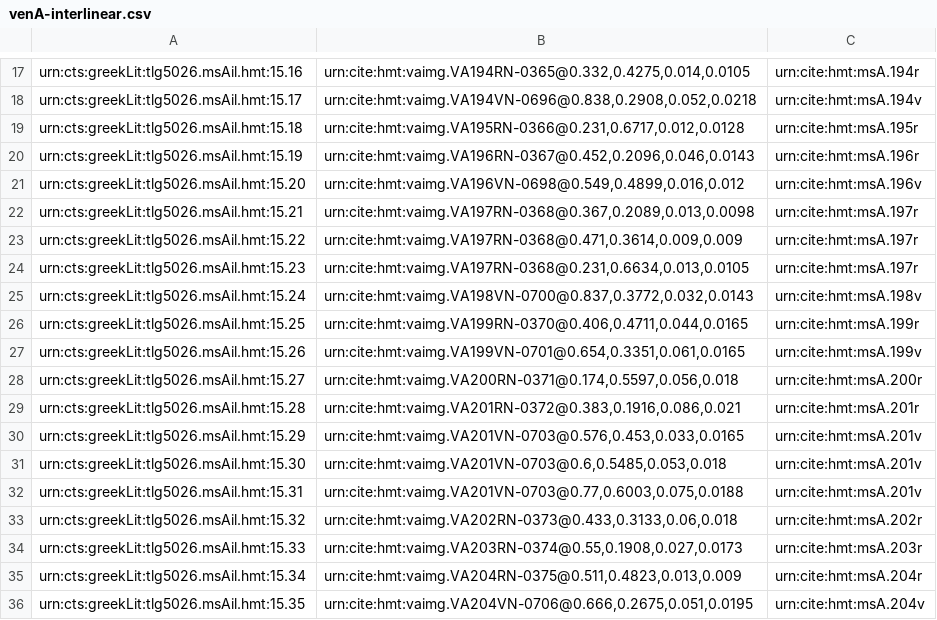
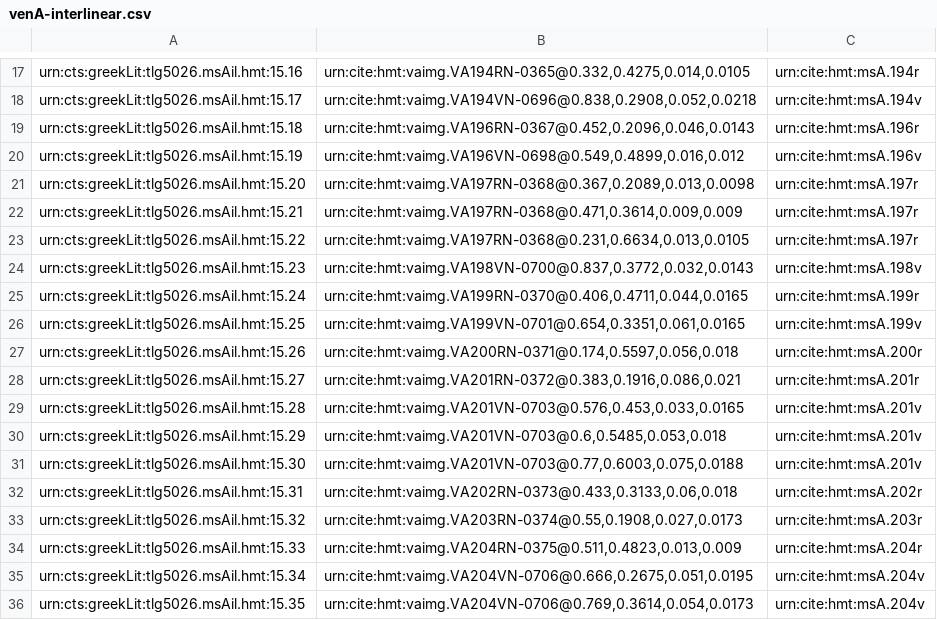
Before and after one commit to cjschu17/closed-venA-15, a CSV file: Collections/venA-interlinear.csv, drawn as a sheet; only a part is shown, gaps mark what is left out; the diff covers the shown part only.

Commit message:
Update venA-interlinear.csv

```diff
--- a/Collections/venA-interlinear.csv
+++ b/Collections/venA-interlinear.csv
@@ -18,19 +18,19 @@ urn:cts:greekLit:tlg5026.msAil.hmt:15.16,"urn:cite:hmt:vaimg.VA194RN-0365@0.332,
 urn:cts:greekLit:tlg5026.msAil.hmt:15.17,"urn:cite:hmt:vaimg.VA194VN-0696@0.838,0.2908,0.052,0.0218",urn:cite:hmt:msA.194v
-urn:cts:greekLit:tlg5026.msAil.hmt:15.18,"urn:cite:hmt:vaimg.VA195RN-0366@0.231,0.6717,0.012,0.0128",urn:cite:hmt:msA.195r
-urn:cts:greekLit:tlg5026.msAil.hmt:15.19,"urn:cite:hmt:vaimg.VA196RN-0367@0.452,0.2096,0.046,0.0143",urn:cite:hmt:msA.196r
-urn:cts:greekLit:tlg5026.msAil.hmt:15.20,"urn:cite:hmt:vaimg.VA196VN-0698@0.549,0.4899,0.016,0.012",urn:cite:hmt:msA.196v
-urn:cts:greekLit:tlg5026.msAil.hmt:15.21,"urn:cite:hmt:vaimg.VA197RN-0368@0.367,0.2089,0.013,0.0098",urn:cite:hmt:msA.197r
-urn:cts:greekLit:tlg5026.msAil.hmt:15.22,"urn:cite:hmt:vaimg.VA197RN-0368@0.471,0.3614,0.009,0.009",urn:cite:hmt:msA.197r
-urn:cts:greekLit:tlg5026.msAil.hmt:15.23,"urn:cite:hmt:vaimg.VA197RN-0368@0.231,0.6634,0.013,0.0105",urn:cite:hmt:msA.197r
-urn:cts:greekLit:tlg5026.msAil.hmt:15.24,"urn:cite:hmt:vaimg.VA198VN-0700@0.837,0.3772,0.032,0.0143",urn:cite:hmt:msA.198v
-urn:cts:greekLit:tlg5026.msAil.hmt:15.25,"urn:cite:hmt:vaimg.VA199RN-0370@0.406,0.4711,0.044,0.0165",urn:cite:hmt:msA.199r
-urn:cts:greekLit:tlg5026.msAil.hmt:15.26,"urn:cite:hmt:vaimg.VA199VN-0701@0.654,0.3351,0.061,0.0165",urn:cite:hmt:msA.199v
-urn:cts:greekLit:tlg5026.msAil.hmt:15.27,"urn:cite:hmt:vaimg.VA200RN-0371@0.174,0.5597,0.056,0.018",urn:cite:hmt:msA.200r
-urn:cts:greekLit:tlg5026.msAil.hmt:15.28,"urn:cite:hmt:vaimg.VA201RN-0372@0.383,0.1916,0.086,0.021",urn:cite:hmt:msA.201r
-urn:cts:greekLit:tlg5026.msAil.hmt:15.29,"urn:cite:hmt:vaimg.VA201VN-0703@0.576,0.453,0.033,0.0165",urn:cite:hmt:msA.201v
-urn:cts:greekLit:tlg5026.msAil.hmt:15.30,"urn:cite:hmt:vaimg.VA201VN-0703@0.6,0.5485,0.053,0.018",urn:cite:hmt:msA.201v
-urn:cts:greekLit:tlg5026.msAil.hmt:15.31,"urn:cite:hmt:vaimg.VA201VN-0703@0.77,0.6003,0.075,0.0188",urn:cite:hmt:msA.201v
-urn:cts:greekLit:tlg5026.msAil.hmt:15.32,"urn:cite:hmt:vaimg.VA202RN-0373@0.433,0.3133,0.06,0.018",urn:cite:hmt:msA.202r
-urn:cts:greekLit:tlg5026.msAil.hmt:15.33,"urn:cite:hmt:vaimg.VA203RN-0374@0.55,0.1908,0.027,0.0173",urn:cite:hmt:msA.203r
-urn:cts:greekLit:tlg5026.msAil.hmt:15.34,"urn:cite:hmt:vaimg.VA204RN-0375@0.511,0.4823,0.013,0.009",urn:cite:hmt:msA.204r
-urn:cts:greekLit:tlg5026.msAil.hmt:15.35,"urn:cite:hmt:vaimg.VA204VN-0706@0.666,0.2675,0.051,0.0195",urn:cite:hmt:msA.204v
+urn:cts:greekLit:tlg5026.msAil.hmt:15.18,"urn:cite:hmt:vaimg.VA196RN-0367@0.452,0.2096,0.046,0.0143",urn:cite:hmt:msA.196r
+urn:cts:greekLit:tlg5026.msAil.hmt:15.19,"urn:cite:hmt:vaimg.VA196VN-0698@0.549,0.4899,0.016,0.012",urn:cite:hmt:msA.196v
+urn:cts:greekLit:tlg5026.msAil.hmt:15.20,"urn:cite:hmt:vaimg.VA197RN-0368@0.367,0.2089,0.013,0.0098",urn:cite:hmt:msA.197r
+urn:cts:greekLit:tlg5026.msAil.hmt:15.21,"urn:cite:hmt:vaimg.VA197RN-0368@0.471,0.3614,0.009,0.009",urn:cite:hmt:msA.197r
+urn:cts:greekLit:tlg5026.msAil.hmt:15.22,"urn:cite:hmt:vaimg.VA197RN-0368@0.231,0.6634,0.013,0.0105",urn:cite:hmt:msA.197r
+urn:cts:greekLit:tlg5026.msAil.hmt:15.23,"urn:cite:hmt:vaimg.VA198VN-0700@0.837,0.3772,0.032,0.0143",urn:cite:hmt:msA.198v
+urn:cts:greekLit:tlg5026.msAil.hmt:15.24,"urn:cite:hmt:vaimg.VA199RN-0370@0.406,0.4711,0.044,0.0165",urn:cite:hmt:msA.199r
+urn:cts:greekLit:tlg5026.msAil.hmt:15.25,"urn:cite:hmt:vaimg.VA199VN-0701@0.654,0.3351,0.061,0.0165",urn:cite:hmt:msA.199v
+urn:cts:greekLit:tlg5026.msAil.hmt:15.26,"urn:cite:hmt:vaimg.VA200RN-0371@0.174,0.5597,0.056,0.018",urn:cite:hmt:msA.200r
+urn:cts:greekLit:tlg5026.msAil.hmt:15.27,"urn:cite:hmt:vaimg.VA201RN-0372@0.383,0.1916,0.086,0.021",urn:cite:hmt:msA.201r
+urn:cts:greekLit:tlg5026.msAil.hmt:15.28,"urn:cite:hmt:vaimg.VA201VN-0703@0.576,0.453,0.033,0.0165",urn:cite:hmt:msA.201v
+urn:cts:greekLit:tlg5026.msAil.hmt:15.29,"urn:cite:hmt:vaimg.VA201VN-0703@0.6,0.5485,0.053,0.018",urn:cite:hmt:msA.201v
+urn:cts:greekLit:tlg5026.msAil.hmt:15.30,"urn:cite:hmt:vaimg.VA201VN-0703@0.77,0.6003,0.075,0.0188",urn:cite:hmt:msA.201v
+urn:cts:greekLit:tlg5026.msAil.hmt:15.31,"urn:cite:hmt:vaimg.VA202RN-0373@0.433,0.3133,0.06,0.018",urn:cite:hmt:msA.202r
+urn:cts:greekLit:tlg5026.msAil.hmt:15.32,"urn:cite:hmt:vaimg.VA203RN-0374@0.55,0.1908,0.027,0.0173",urn:cite:hmt:msA.203r
+urn:cts:greekLit:tlg5026.msAil.hmt:15.33,"urn:cite:hmt:vaimg.VA204RN-0375@0.511,0.4823,0.013,0.009",urn:cite:hmt:msA.204r
+urn:cts:greekLit:tlg5026.msAil.hmt:15.34,"urn:cite:hmt:vaimg.VA204VN-0706@0.666,0.2675,0.051,0.0195",urn:cite:hmt:msA.204v
+urn:cts:greekLit:tlg5026.msAil.hmt:15.35,"urn:cite:hmt:vaimg.VA204VN-0706@0.769,0.3614,0.054,0.0173",urn:cite:hmt:msA.204v
```
Also changed, not shown: 1 removed row and 2 edited cells elsewhere in this file.
